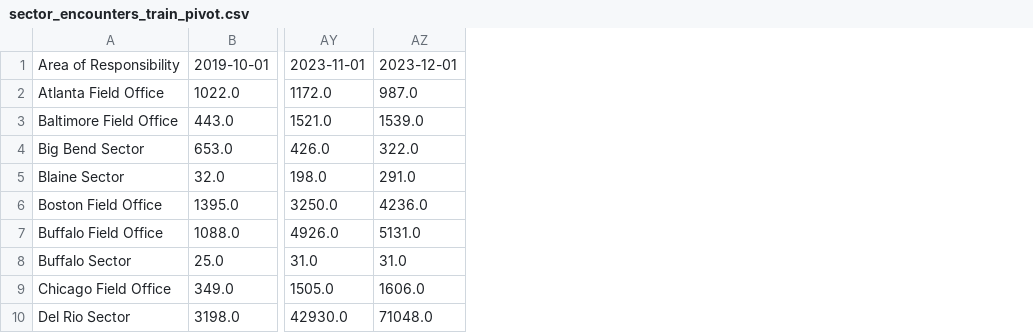
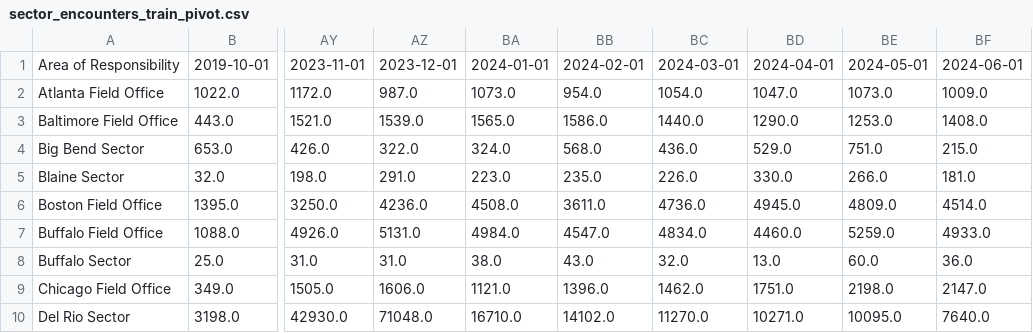
Before and after one commit to alanklin/AA-Capstone, a CSV file: Data/sector_encounters_train_pivot.csv, drawn as a sheet; only a part is shown, gaps mark what is left out; the diff names each change by its address in the sheet, - before the commit and + after, or states it on an @@ line.

```diff
--- a/Data/sector_encounters_train_pivot.csv
+++ b/Data/sector_encounters_train_pivot.csv
+column BA, rows 1-10: 2024-01-01 | 1073.0 | 1565.0 | 324.0 | 223.0 | 4508.0 | 4984.0 | 38.0 | 1121.0 | 16710.0
+column BB, rows 1-10: 2024-02-01 | 954.0 | 1586.0 | 568.0 | 235.0 | 3611.0 | 4547.0 | 43.0 | 1396.0 | 14102.0
+column BC, rows 1-10: 2024-03-01 | 1054.0 | 1440.0 | 436.0 | 226.0 | 4736.0 | 4834.0 | 32.0 | 1462.0 | 11270.0
+column BD, rows 1-10: 2024-04-01 | 1047.0 | 1290.0 | 529.0 | 330.0 | 4945.0 | 4460.0 | 13.0 | 1751.0 | 10271.0
+column BE, rows 1-10: 2024-05-01 | 1073.0 | 1253.0 | 751.0 | 266.0 | 4809.0 | 5259.0 | 60.0 | 2198.0 | 10095.0
+column BF, rows 1-10: 2024-06-01 | 1009.0 | 1408.0 | 215.0 | 181.0 | 4514.0 | 4933.0 | 36.0 | 2147.0 | 7640.0
```
Also changed, not shown: Data/sector_encounters_test_pivot.csv, 4 other files.
